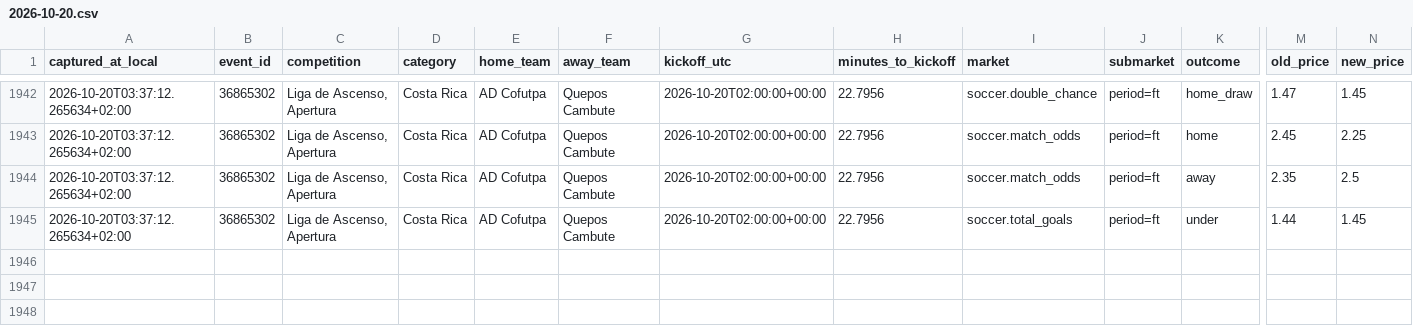
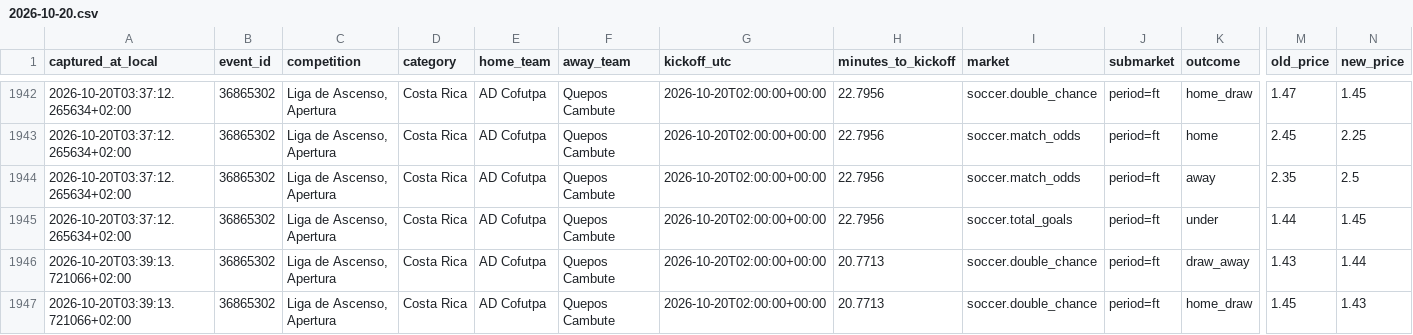
Before and after one commit to ILNIENTE1989/quote-shadow-v2, a CSV file: data/cloudbet/changes/2026-10-20.csv, drawn as a sheet; only a part is shown, gaps mark what is left out; rows hold the shown columns only; the diff names each change by its address in the sheet, - before the commit and + after, or states it on an @@ line.

Commit message:
data: snapshot Cloudbet

```diff
--- a/data/cloudbet/changes/2026-10-20.csv
+++ b/data/cloudbet/changes/2026-10-20.csv
+row 1946: 2026-10-20T03:39:13.721066+02:00 | 36865302 | Liga de Ascenso, Apertura | Costa Rica | AD Cofutpa | Quepos Cambute | 2026-10-20T02:00:00+00:00 | 20.7713 | soccer.double_chance | period=ft | draw_away | 1.43 | 1.44
+row 1947: 2026-10-20T03:39:13.721066+02:00 | 36865302 | Liga de Ascenso, Apertura | Costa Rica | AD Cofutpa | Quepos Cambute | 2026-10-20T02:00:00+00:00 | 20.7713 | soccer.double_chance | period=ft | home_draw | 1.45 | 1.43
```
Also changed, not shown: 2 other files.
